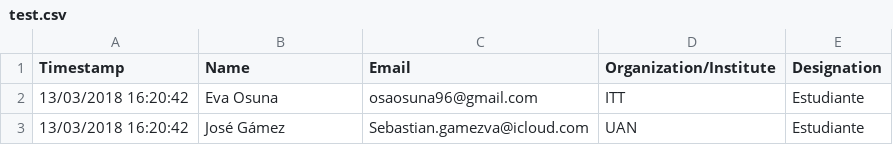
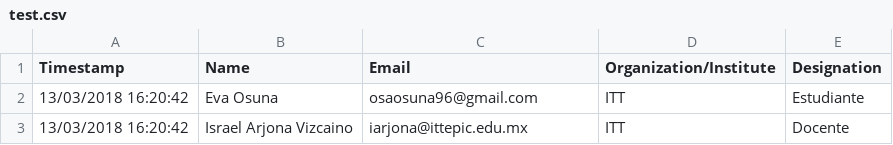
Before and after one commit to EvLiOsuna/CSV-TO-MAIL, a CSV file: files/test.csv, drawn as a sheet; removed rows and columns are numbered as before the commit, all else as after; the diff names each change by its address in the sheet, - before the commit and + after, or states it on an @@ line.

Commit message:
Agregar a maestro

```diff
--- a/files/test.csv
+++ b/files/test.csv
-row 3: 13/03/2018 16:20:42 | José Gámez | Sebastian.gamezva@icloud.com | UAN | Estudiante
+row 3: 13/03/2018 16:20:42 | Israel Arjona Vizcaino | iarjona@ittepic.edu.mx | ITT | Docente
```
